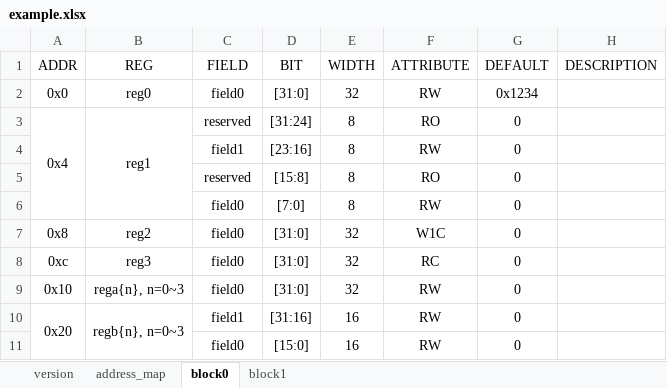
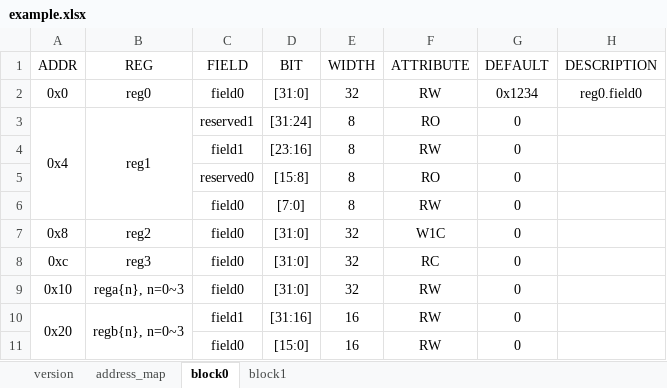
Before and after one commit to BeriBeli/irgen-py, an Excel workbook: example.xlsx, sheet block0, drawn as a sheet; values as stored, in another font and other column widths than the file's, no borders; the diff names each change by its address in the sheet, - before the commit and + after, or states it on an @@ line.

```diff
--- a/example.xlsx (sheet block0)
+++ b/example.xlsx (sheet block0)
-H2 (DESCRIPTION): (empty)
+H2 (DESCRIPTION): reg0.field0
-C3 (FIELD): reserved
+C3 (FIELD): reserved1
-C5 (FIELD): reserved
+C5 (FIELD): reserved0
```
Also changed, not shown: sheet version, sheet block1.
